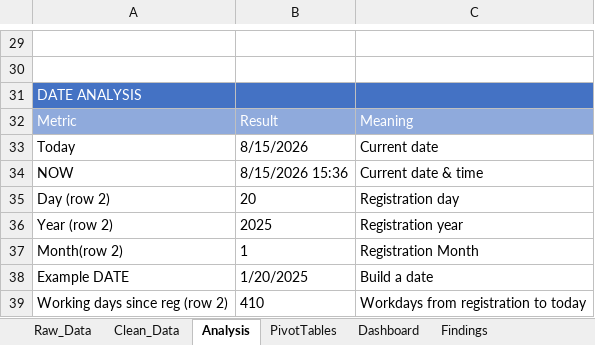
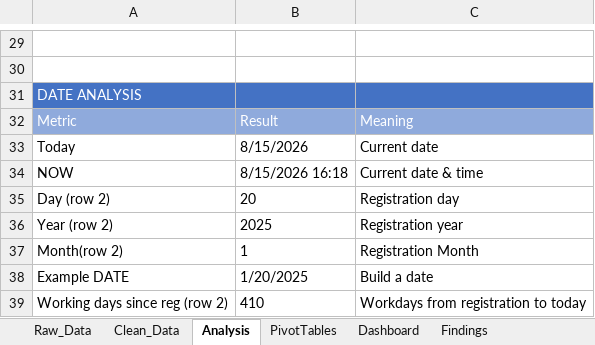
Before and after one commit to Faysal-Maxamed/Data-Analytics-Course, an Excel workbook: Practical Excel Data Analytics Project/Customer Demographic Data Analysis Data.xlsx, sheet Analysis, drawn as a sheet; only a part is shown, gaps mark what is left out; values as stored, in another font and other column widths than the file's, no borders; the diff names each change by its address in the sheet, - before the commit and + after, or states it on an @@ line.

```diff
--- a/Practical Excel Data Analytics Project/Customer Demographic Data Analysis Data.xlsx (sheet Analysis)
+++ b/Practical Excel Data Analytics Project/Customer Demographic Data Analysis Data.xlsx (sheet Analysis)
-B34: 8/15/2026 15:36
+B34: 8/15/2026 16:18
```
Also changed, not shown: 1 other file.
